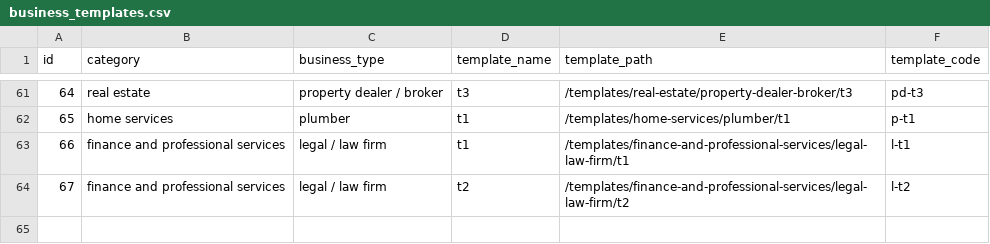
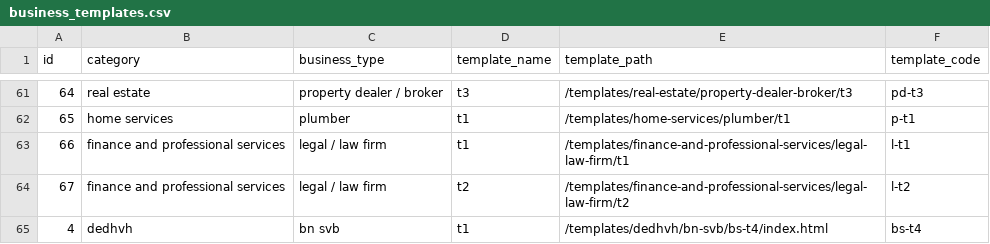
Before and after one commit to relladinesh/AgenticThatWAAS, a CSV file: data csv/business_templates.csv, drawn as a sheet; only a part is shown, gaps mark what is left out; the diff names each change by its address in the sheet, - before the commit and + after, or states it on an @@ line.

Commit message:
Auto-sync: Add template bs-t4

```diff
--- a/data csv/business_templates.csv
+++ b/data csv/business_templates.csv
+row 65: 4 | dedhvh | bn svb | t1 | /templates/dedhvh/bn-svb/bs-t4/index.html | bs-t4
```
Also changed, not shown: 4 other files.
